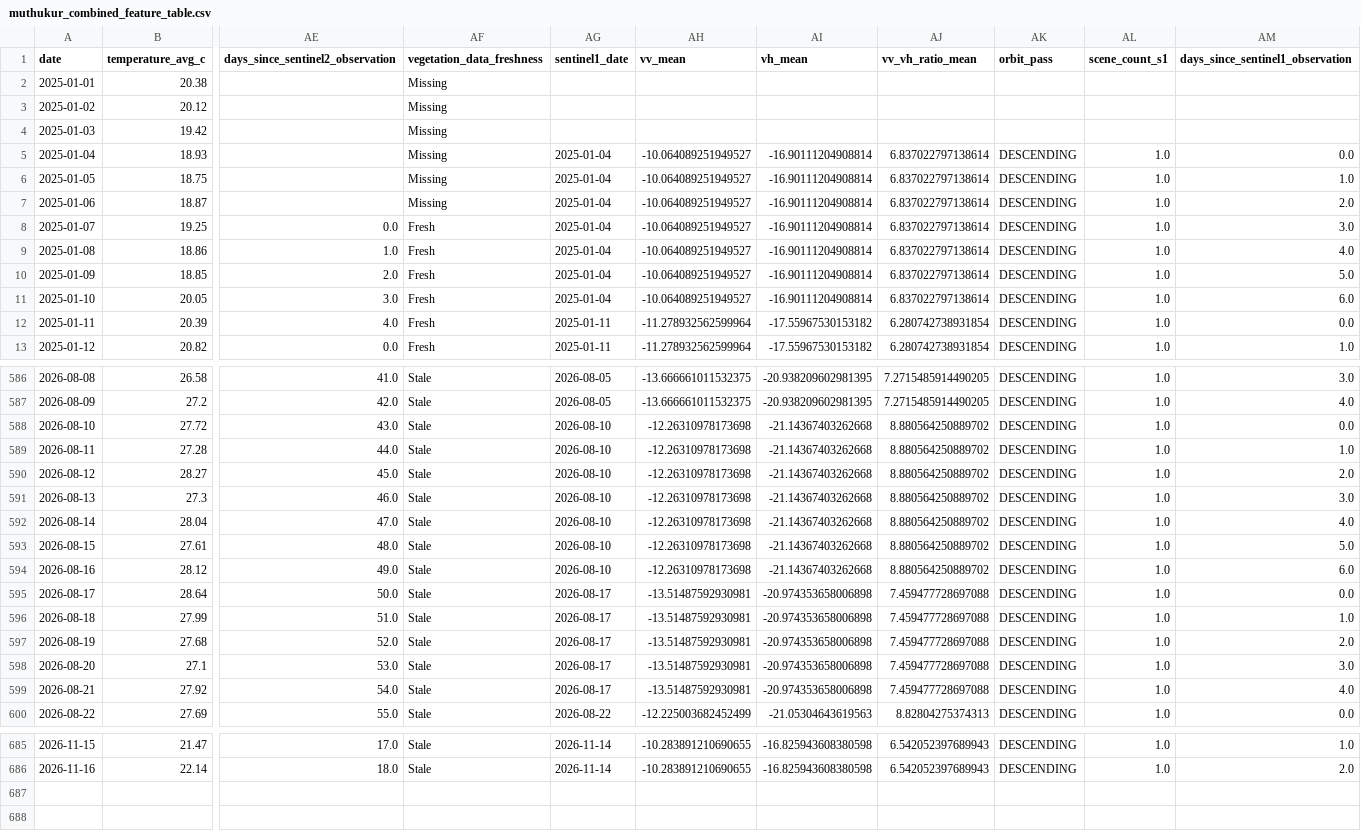
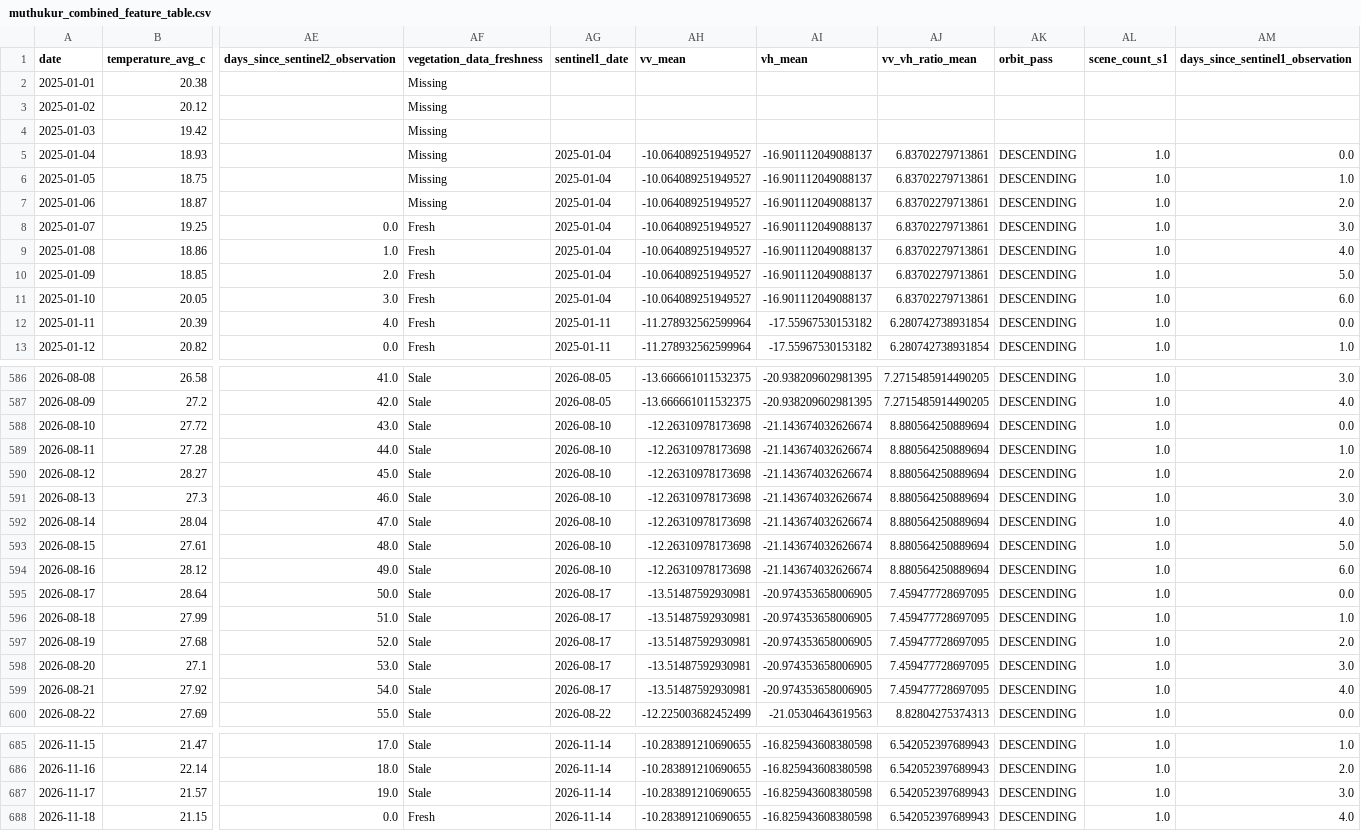
Before and after one commit to vanaprashanth/mango-digital-twin, a CSV file: data/processed/muthukur_combined_feature_table.csv, drawn as a sheet; only a part is shown, gaps mark what is left out; rows hold the shown columns only; the diff covers the shown part only; the diff names each change by its address in the sheet, - before the commit and + after, or states it on an @@ line.

```diff
--- a/data/processed/muthukur_combined_feature_table.csv
+++ b/data/processed/muthukur_combined_feature_table.csv
-AI5:AI11 (vh_mean): -16.90111204908814
+AI5:AI11 (vh_mean): -16.901112049088137
-AJ5:AJ11 (vv_vh_ratio_mean): 6.837022797138614
+AJ5:AJ11 (vv_vh_ratio_mean): 6.83702279713861
-AI588:AI594 (vh_mean): -21.14367403262668
+AI588:AI594 (vh_mean): -21.143674032626674
-AJ588:AJ594 (vv_vh_ratio_mean): 8.880564250889702
+AJ588:AJ594 (vv_vh_ratio_mean): 8.880564250889694
-AI595:AI599 (vh_mean): -20.974353658006898
+AI595:AI599 (vh_mean): -20.974353658006905
-AJ595:AJ599 (vv_vh_ratio_mean): 7.459477728697088
+AJ595:AJ599 (vv_vh_ratio_mean): 7.459477728697095
+row 687: 2026-11-17 | 21.57 | 19.0 | Stale | 2026-11-14 | -10.283891210690655 | -16.825943608380598 | 6.542052397689943 | DESCENDING | 1.0 | 3.0
+row 688: 2026-11-18 | 21.15 | 0.0 | Fresh | 2026-11-14 | -10.283891210690655 | -16.825943608380598 | 6.542052397689943 | DESCENDING | 1.0 | 4.0
```
Also changed, not shown: 31 edited cells elsewhere in this file, data/processed/muthukur_fao56_interpolated_kc_water_balance.csv, data/processed/muthukur_fao56_model_comparison.csv, 15 other files.
